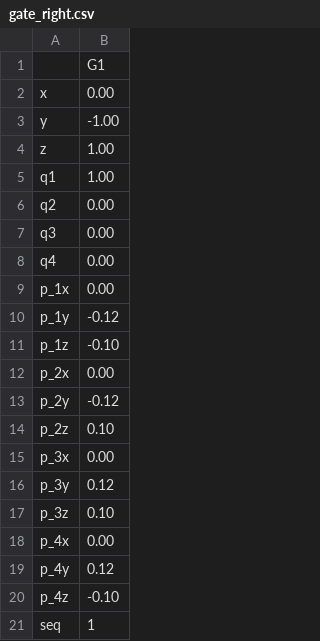
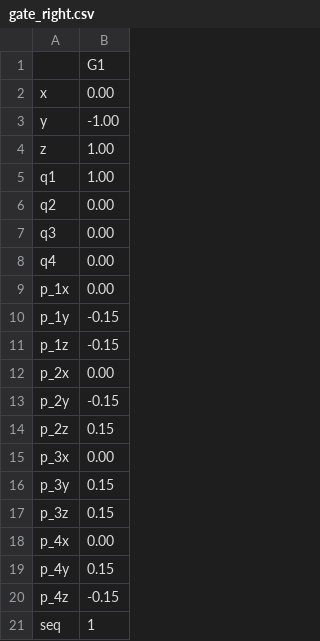
Before and after one commit to StanfordMSL/quadrotor_sim, a CSV file: scenarios/gates/gate_right.csv, drawn as a sheet.

```diff
--- a/scenarios/gates/gate_right.csv
+++ b/scenarios/gates/gate_right.csv
@@ -9,13 +9,13 @@ q4,0.00
 p_1x,0.00
-p_1y,-0.12
-p_1z,-0.10
+p_1y,-0.15
+p_1z,-0.15
 p_2x,0.00
-p_2y,-0.12
-p_2z,0.10
+p_2y,-0.15
+p_2z,0.15
 p_3x,0.00
-p_3y,0.12
-p_3z,0.10
+p_3y,0.15
+p_3z,0.15
 p_4x,0.00
-p_4y,0.12
-p_4z,-0.10
+p_4y,0.15
+p_4z,-0.15
 seq,1
```
Also changed, not shown: 34 other files.
